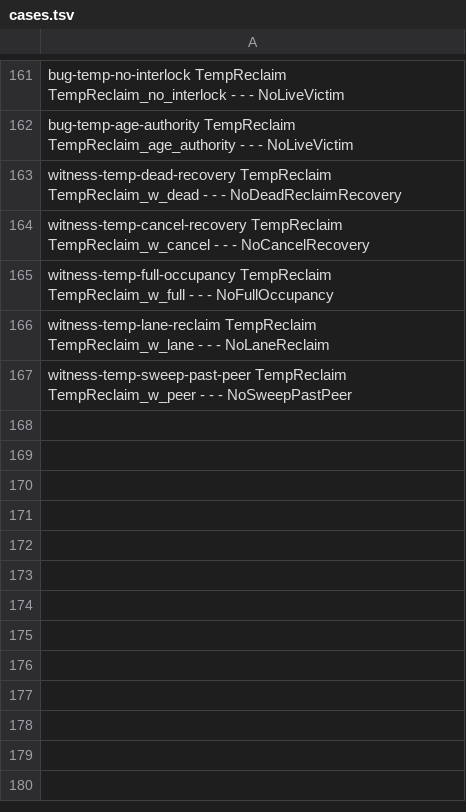
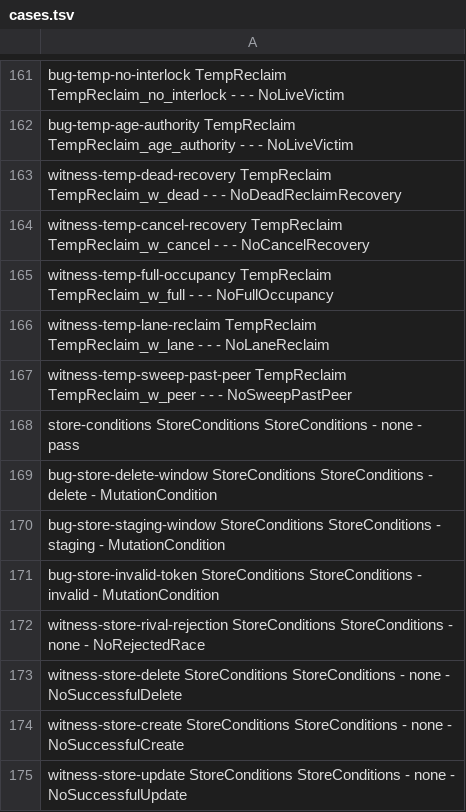
Before and after one commit to TrogonStack/walgit, a TSV file: docs/spec/tlc/cases.tsv, drawn as a sheet; only a part is shown, gaps mark what is left out; the diff names each change by its address in the sheet, - before the commit and + after, or states it on an @@ line.

Commit message:
fix(store): enforce conditions at delete and multipart commit
Extract the storage corrections identified in PR #8. S3 conditional delete drops from two requests to one; compose removes its destination HEAD. GCS invalid update tokens fail locally. Include SDK transport regressions and bounded StoreConditions controls/witnesses.

(cherry picked from commit 223f956eb965c6e1ddf5c7562c682d42482070eb)
Signed-off-by: Yordis Prieto <yordis.prieto@gmail.com>

```diff
--- a/docs/spec/tlc/cases.tsv
+++ b/docs/spec/tlc/cases.tsv
+row 168: store-conditions StoreConditions StoreConditions - none - pass
+row 169: bug-store-delete-window StoreConditions StoreConditions - delete - MutationCondition
+row 170: bug-store-staging-window StoreConditions StoreConditions - staging - MutationCondition
+row 171: bug-store-invalid-token StoreConditions StoreConditions - invalid - MutationCondition
+row 172: witness-store-rival-rejection StoreConditions StoreConditions - none - NoRejectedRace
+row 173: witness-store-delete StoreConditions StoreConditions - none - NoSuccessfulDelete
+row 174: witness-store-create StoreConditions StoreConditions - none - NoSuccessfulCreate
+row 175: witness-store-update StoreConditions StoreConditions - none - NoSuccessfulUpdate
```
Also changed, not shown: 6 other files.
